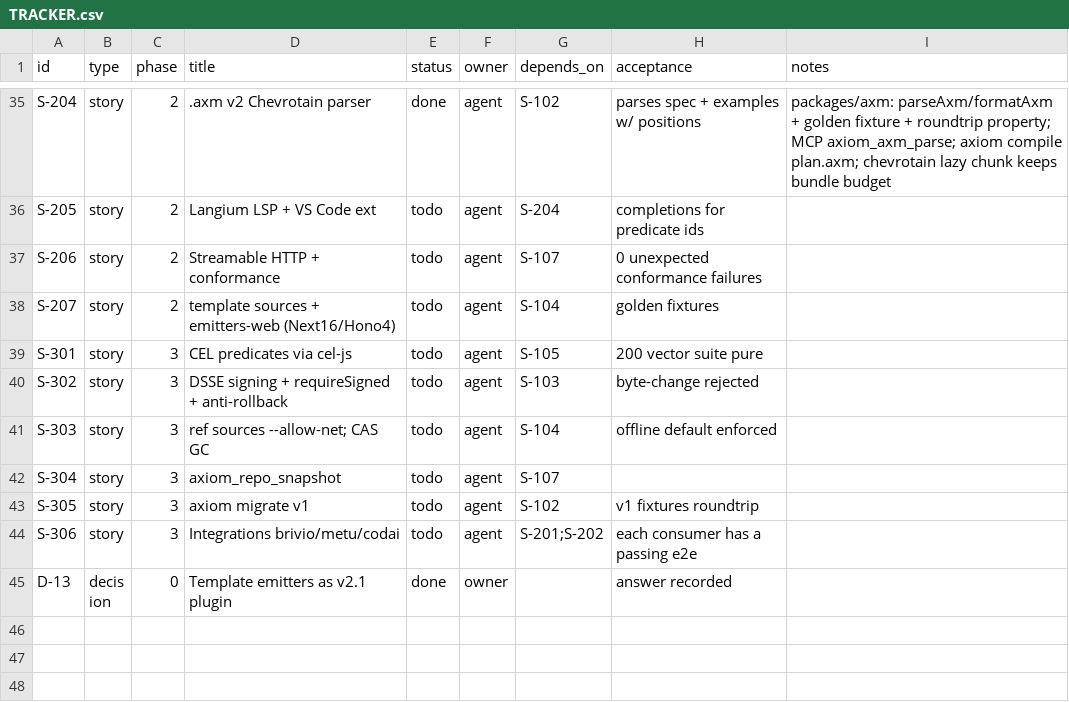
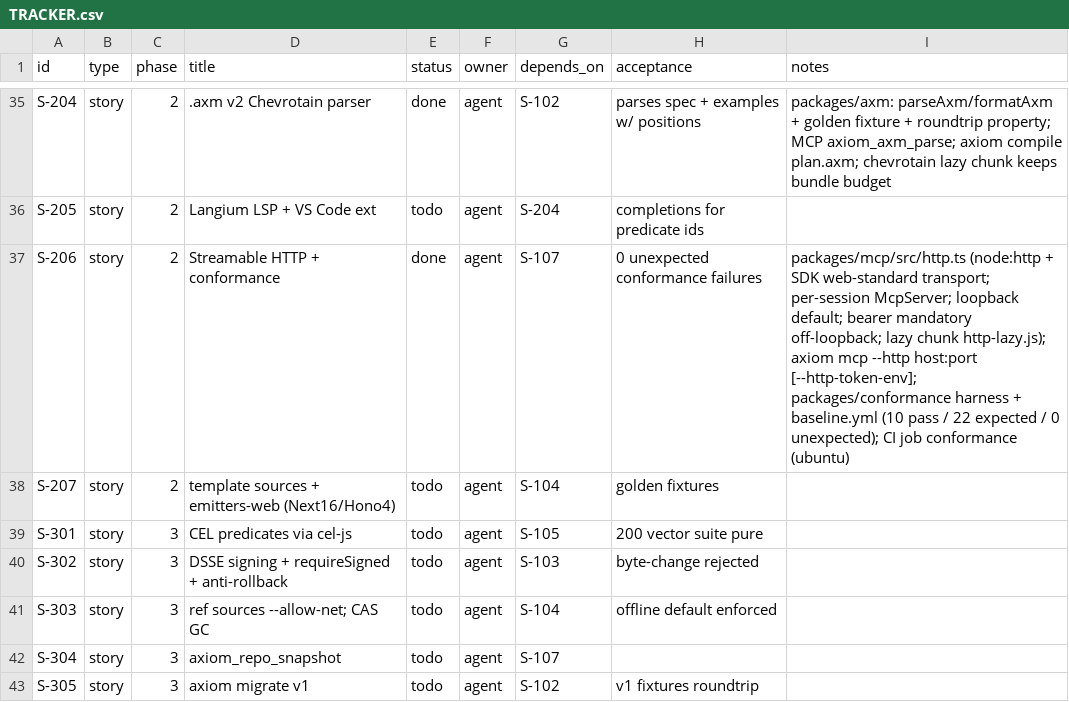
Before and after one commit to dragoscv/axiom, a CSV file: TRACKER.csv, drawn as a sheet; only a part is shown, gaps mark what is left out; the shorter side is filled out with more unchanged rows.

Commit message:
feat(mcp): streamable HTTP transport (--http host:port) + MCP conformance harness (S-206)
node:http bridge over the SDK's web-standard StreamableHTTP transport (no express/hono at runtime; asserted). Per-session transport+McpServer, randomUUID ids, 30-min idle sweep, POST/GET/DELETE /mcp, GET /health, 413 >4 MiB, Host allowlist on loopback, non-loopback bind requires bearer via --http-token-env (timingSafeEqual). Lazy chunk http-lazy.js; eager bundle 859.9 KB. 17 tests.

packages/conformance (private): spawns the built CLI with --http 127.0.0.1:0 and runs @modelcontextprotocol/conformance 0.1.16 server suite; baseline.yml lists 22 by-design expected failures (no prompts/logging/subscribe/sampling/elicitation, reference-server-only fixtures). Result: 10 passed, 22 expected, 0 unexpected. New ubuntu conformance CI job.

Gate p50 measured 138-160 ms quiet (cold-start 104 ms); gate-latency guard 15/15 on a quiet machine.

VERIFIED (windows): typecheck 9/9, vitest 38 files / 506 pass / 1 skip, biome clean, guards 15/15.

```diff
--- a/TRACKER.csv
+++ b/TRACKER.csv
@@ -36,3 +36,3 @@ S-204,story,2,.axm v2 Chevrotain parser,done,agent,S-102,parses spec + examples
 S-205,story,2,Langium LSP + VS Code ext,todo,agent,S-204,completions for predicate ids,
-S-206,story,2,Streamable HTTP + conformance,todo,agent,S-107,0 unexpected conformance failures,
+S-206,story,2,Streamable HTTP + conformance,done,agent,S-107,0 unexpected conformance failures,packages/mcp/src/http.ts (node:http + SDK web-standard transport; per-session McpServer; loopback default; bearer mandatory off-loopback; lazy chunk http-lazy.js); axiom mcp --http host:port [--http-token-env]; packages/conformance harness + baseline.yml (10 pass / 22 expected / 0 unexpected); CI job conformance (ubuntu)
 S-207,story,2,template sources + emitters-web (Next16/Hono4),todo,agent,S-104,golden fixtures,
```
Also changed, not shown: 23 other files.
